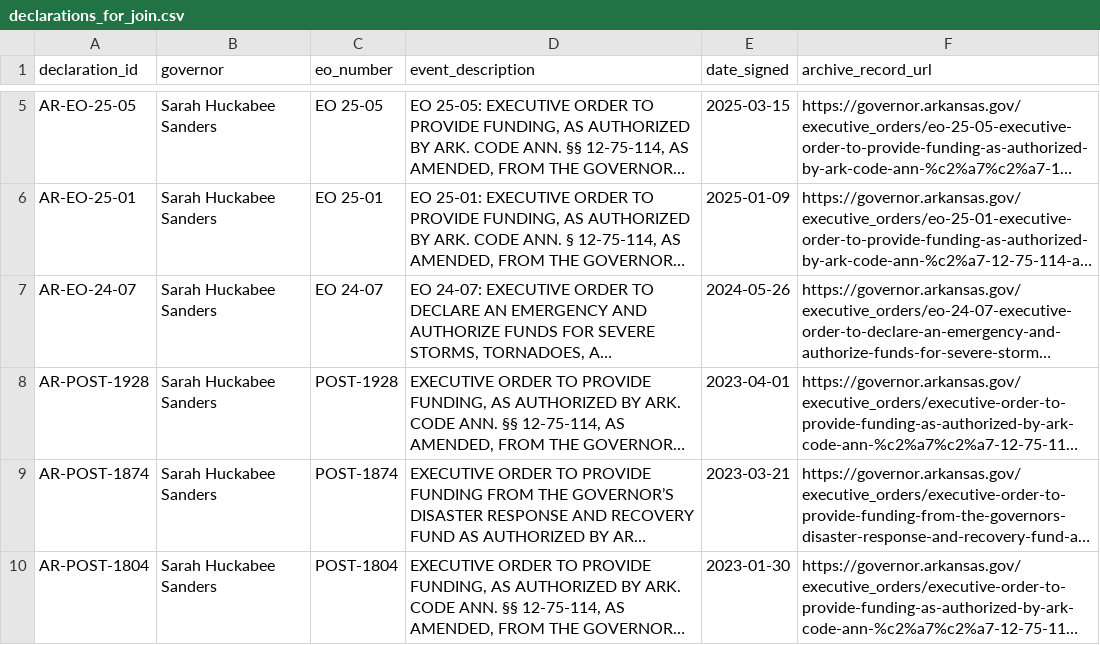
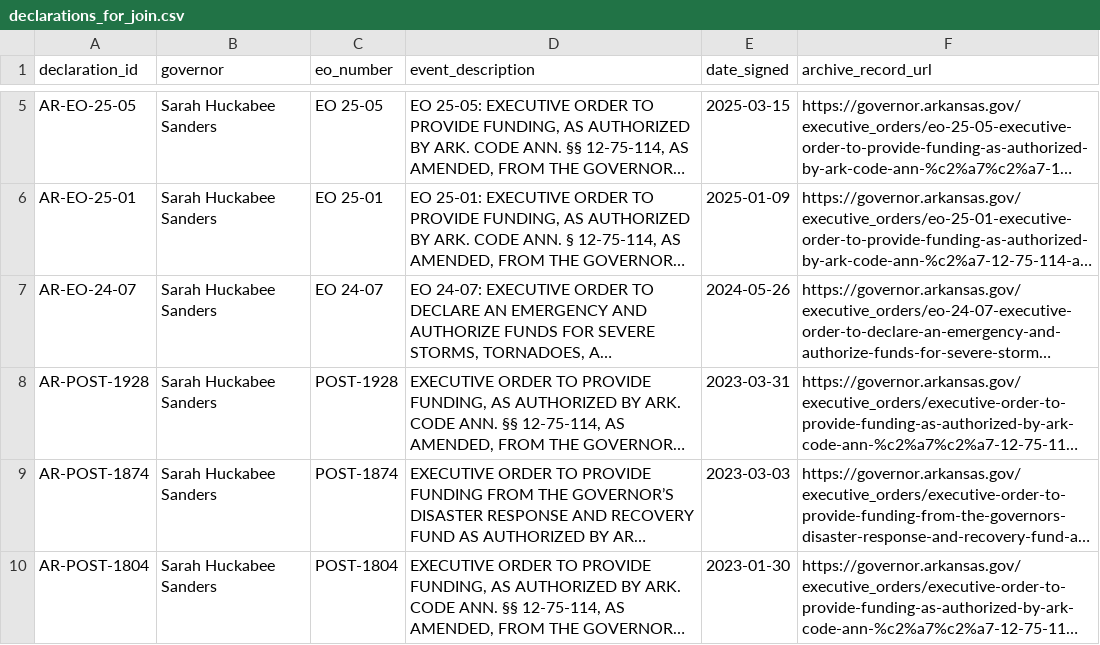
Before and after one commit to Phenom1881/disaster-data, a CSV file: plus/arkansas/declarations_for_join.csv, drawn as a sheet; only a part is shown, gaps mark what is left out; long unchanged cells end in …; the diff names each change by its address in the sheet, - before the commit and + after, or states it on an @@ line.

```diff
--- a/plus/arkansas/declarations_for_join.csv
+++ b/plus/arkansas/declarations_for_join.csv
-E8 (date_signed): 2023-04-01
+E8 (date_signed): 2023-03-31
-E9 (date_signed): 2023-03-21
+E9 (date_signed): 2023-03-03
```
Also changed, not shown: plus/nebraska/declarations_for_join.csv, plus/nebraska/hazard_overrides.csv, 32 other files.
